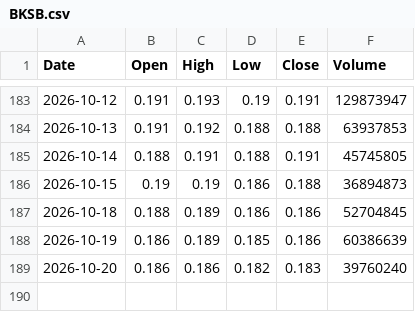
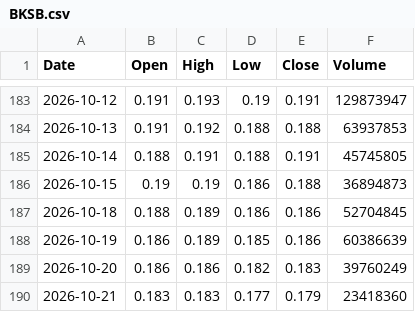
Before and after one commit to abdurahmanalaghbari-cpu/msx-edge, a CSV file: data/BKSB.csv, drawn as a sheet; only a part is shown, gaps mark what is left out.

```diff
--- a/data/BKSB.csv
+++ b/data/BKSB.csv
@@ -188,2 +188,3 @@ Date,Open,High,Low,Close,Volume
 2026-10-19,0.186,0.189,0.185,0.186,60386639
-2026-10-20,0.186,0.186,0.182,0.183,39760240
+2026-10-20,0.186,0.186,0.182,0.183,39760249
+2026-10-21,0.183,0.183,0.177,0.179,23418360
```
Also changed, not shown: data/NFCI.csv, data/OCOI.csv, 35 other files.
